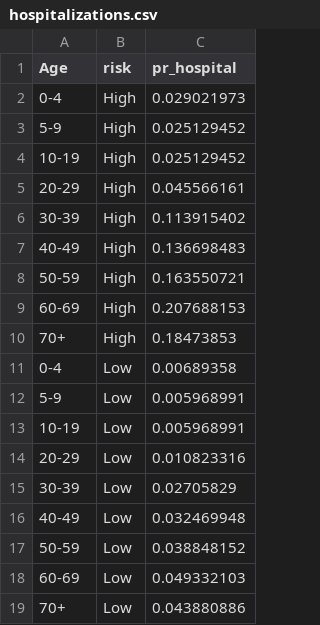
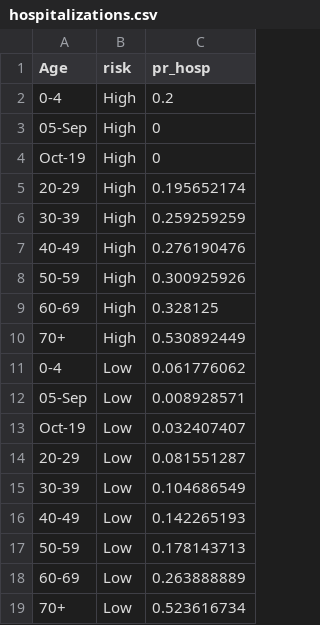
Before and after one commit to matany20/Human-mobility-and-poverty-as-key-drivers-of-COVID-19-transmission-and-control, a CSV file: Data/raw/hospitalizations.csv, drawn as a sheet.

```diff
--- a/Data/raw/hospitalizations.csv
+++ b/Data/raw/hospitalizations.csv
@@ -1,19 +1,19 @@
-Age,risk,pr_hospital
-0-4,High,0.029021973
-5-9,High,0.025129452
-10-19,High,0.025129452
-20-29,High,0.045566161
-30-39,High,0.113915402
-40-49,High,0.136698483
-50-59,High,0.163550721
-60-69,High,0.207688153
-70+,High,0.18473853
-0-4,Low,0.00689358
-5-9,Low,0.005968991
-10-19,Low,0.005968991
-20-29,Low,0.010823316
-30-39,Low,0.02705829
-40-49,Low,0.032469948
-50-59,Low,0.038848152
-60-69,Low,0.049332103
-70+,Low,0.043880886
+Age,risk,pr_hosp
+0-4,High,0.2
+05-Sep,High,0
+Oct-19,High,0
+20-29,High,0.195652174
+30-39,High,0.259259259
+40-49,High,0.276190476
+50-59,High,0.300925926
+60-69,High,0.328125
+70+,High,0.530892449
+0-4,Low,0.061776062
+05-Sep,Low,0.008928571
+Oct-19,Low,0.032407407
+20-29,Low,0.081551287
+30-39,Low,0.104686549
+40-49,Low,0.142265193
+50-59,Low,0.178143713
+60-69,Low,0.263888889
+70+,Low,0.523616734
```
Also changed, not shown: Data/raw/vent_proba.csv, 5 other files.
